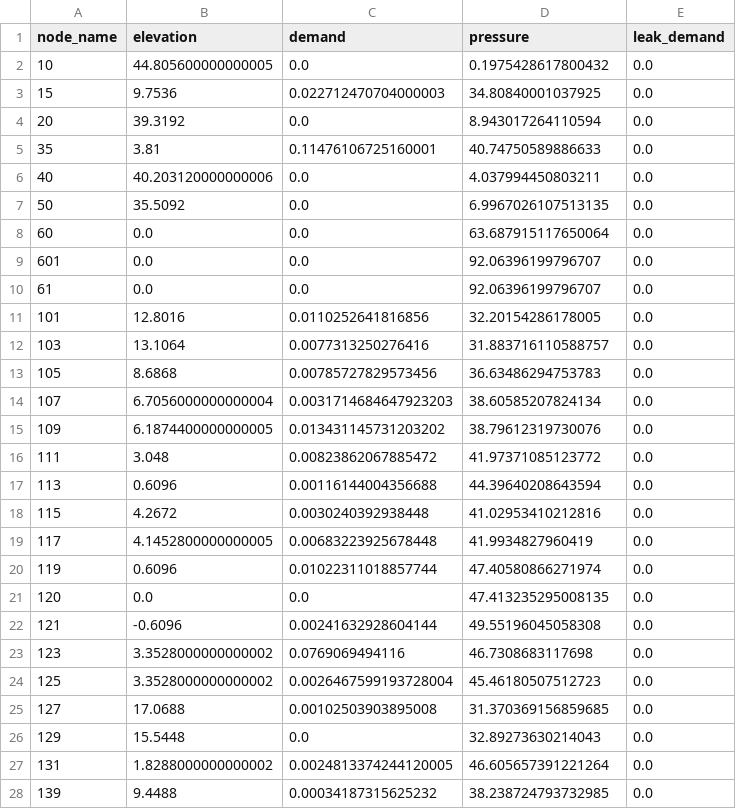
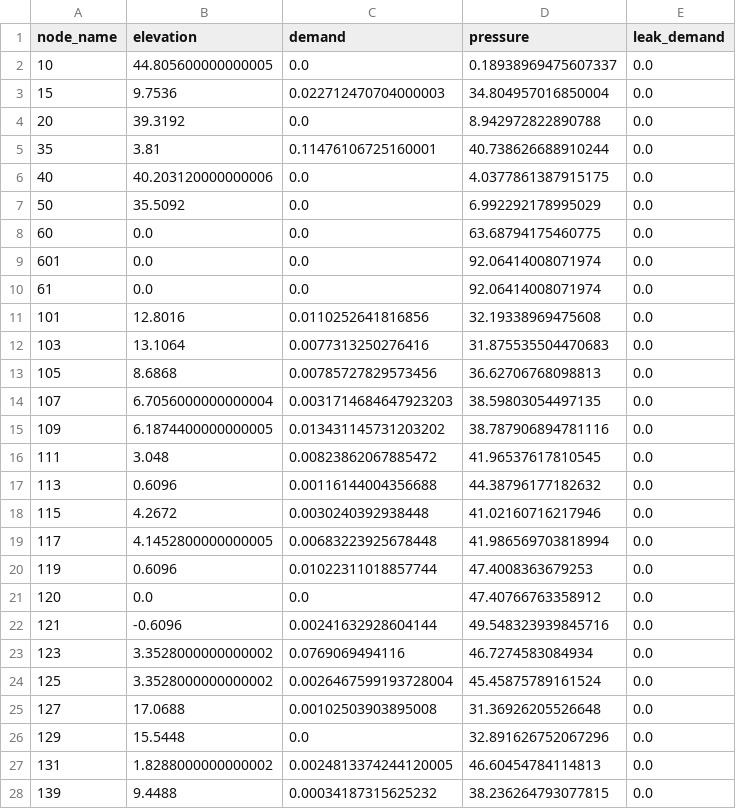
Before and after one commit to Simonezak/Tesi, a CSV file: graph_nodes.csv, drawn as a sheet; only a part is shown; the diff covers the shown part only.

```diff
--- a/graph_nodes.csv
+++ b/graph_nodes.csv
@@ -1,28 +1,28 @@
 node_name,elevation,demand,pressure,leak_demand
-10,44.805600000000005,0.0,0.1975428617800432,0.0
-15,9.7536,0.022712470704000003,34.80840001037925,0.0
-20,39.3192,0.0,8.943017264110594,0.0
-35,3.81,0.11476106725160001,40.74750589886633,0.0
-40,40.203120000000006,0.0,4.037994450803211,0.0
-50,35.5092,0.0,6.9967026107513135,0.0
-60,0.0,0.0,63.687915117650064,0.0
-601,0.0,0.0,92.06396199796707,0.0
-61,0.0,0.0,92.06396199796707,0.0
-101,12.8016,0.0110252641816856,32.20154286178005,0.0
-103,13.1064,0.0077313250276416,31.883716110588757,0.0
-105,8.6868,0.00785727829573456,36.63486294753783,0.0
-107,6.7056000000000004,0.0031714684647923203,38.60585207824134,0.0
-109,6.1874400000000005,0.013431145731203202,38.79612319730076,0.0
-111,3.048,0.00823862067885472,41.97371085123772,0.0
-113,0.6096,0.00116144004356688,44.39640208643594,0.0
-115,4.2672,0.0030240392938448,41.02953410212816,0.0
-117,4.1452800000000005,0.00683223925678448,41.9934827960419,0.0
-119,0.6096,0.01022311018857744,47.40580866271974,0.0
-120,0.0,0.0,47.413235295008135,0.0
-121,-0.6096,0.00241632928604144,49.55196045058308,0.0
-123,3.3528000000000002,0.0769069494116,46.7308683117698,0.0
-125,3.3528000000000002,0.0026467599193728004,45.46180507512723,0.0
-127,17.0688,0.00102503903895008,31.370369156859685,0.0
-129,15.5448,0.0,32.89273630214043,0.0
-131,1.8288000000000002,0.0024813374244120005,46.605657391221264,0.0
-139,9.4488,0.00034187315625232,38.238724793732985,0.0
+10,44.805600000000005,0.0,0.18938969475607337,0.0
+15,9.7536,0.022712470704000003,34.804957016850004,0.0
+20,39.3192,0.0,8.942972822890788,0.0
+35,3.81,0.11476106725160001,40.738626688910244,0.0
+40,40.203120000000006,0.0,4.0377861387915175,0.0
+50,35.5092,0.0,6.992292178995029,0.0
+60,0.0,0.0,63.68794175460775,0.0
+601,0.0,0.0,92.06414008071974,0.0
+61,0.0,0.0,92.06414008071974,0.0
+101,12.8016,0.0110252641816856,32.19338969475608,0.0
+103,13.1064,0.0077313250276416,31.875535504470683,0.0
+105,8.6868,0.00785727829573456,36.62706768098813,0.0
+107,6.7056000000000004,0.0031714684647923203,38.59803054497135,0.0
+109,6.1874400000000005,0.013431145731203202,38.787906894781116,0.0
+111,3.048,0.00823862067885472,41.96537617810545,0.0
+113,0.6096,0.00116144004356688,44.38796177182632,0.0
+115,4.2672,0.0030240392938448,41.02160716217946,0.0
+117,4.1452800000000005,0.00683223925678448,41.986569703818994,0.0
+119,0.6096,0.01022311018857744,47.4008363679253,0.0
+120,0.0,0.0,47.40766763358912,0.0
+121,-0.6096,0.00241632928604144,49.548323939845716,0.0
+123,3.3528000000000002,0.0769069494116,46.7274583084934,0.0
+125,3.3528000000000002,0.0026467599193728004,45.45875789161524,0.0
+127,17.0688,0.00102503903895008,31.36926205526648,0.0
+129,15.5448,0.0,32.891626752067296,0.0
+131,1.8288000000000002,0.0024813374244120005,46.60454784114813,0.0
+139,9.4488,0.00034187315625232,38.236264793077815,0.0
```
Also changed, not shown: 1 added row, 1 removed row and 67 edited cells elsewhere in this file, graph_edges.csv, 4 other files.
